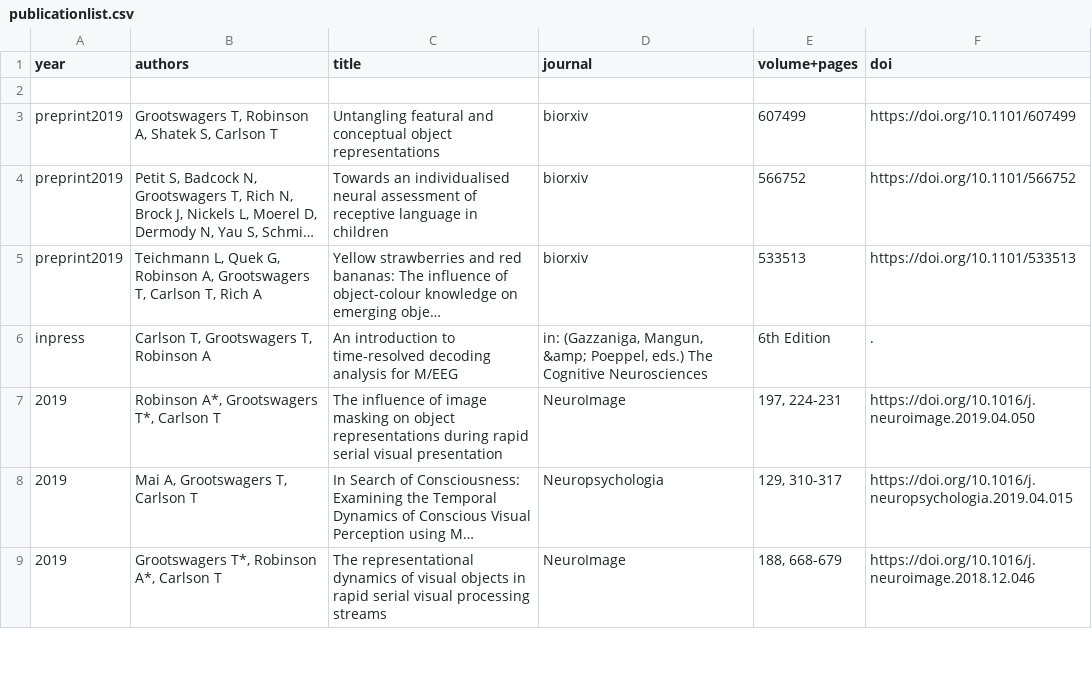
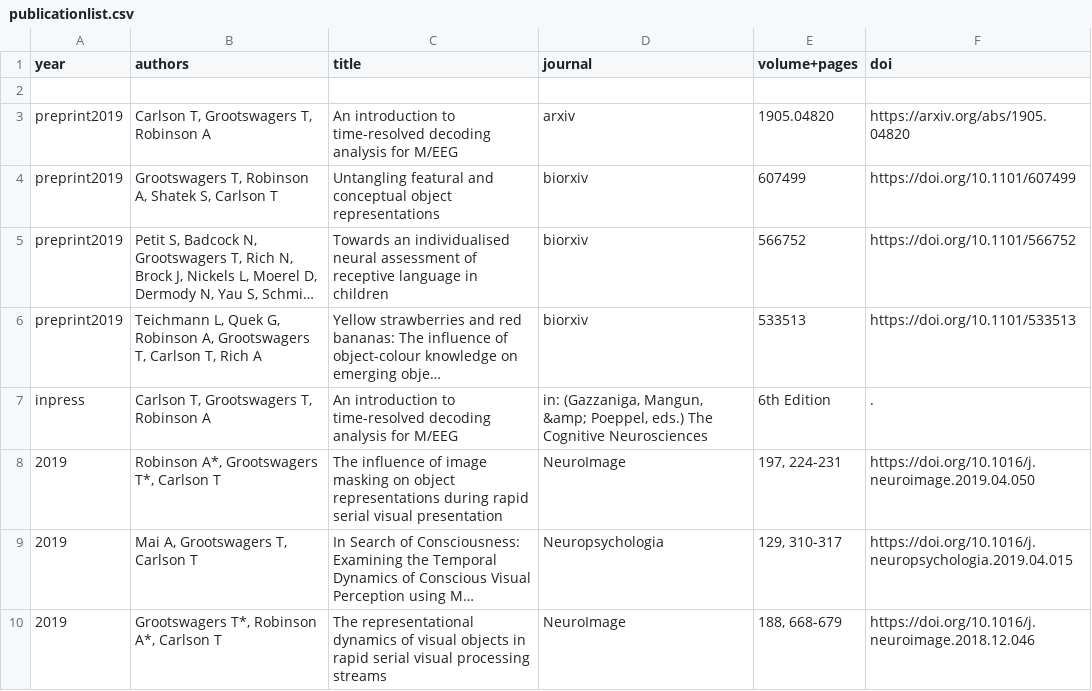
Before and after one commit to Tijl/tijl.github.io, a CSV file: publicationlist.csv, drawn as a sheet; only a part is shown; long unchanged cells end in …; the diff names each change by its address in the sheet, - before the commit and + after, or states it on an @@ line.

Commit message:
add preprint

```diff
--- a/publicationlist.csv
+++ b/publicationlist.csv
+row 3: preprint2019 | Carlson T, Grootswagers T, Robinson A | An introduction to time-resolved decoding analysis for M/EEG | arxiv | 1905.04820 | https://arxiv.org/abs/1905.04820
```
Also changed, not shown: 3 other files.
